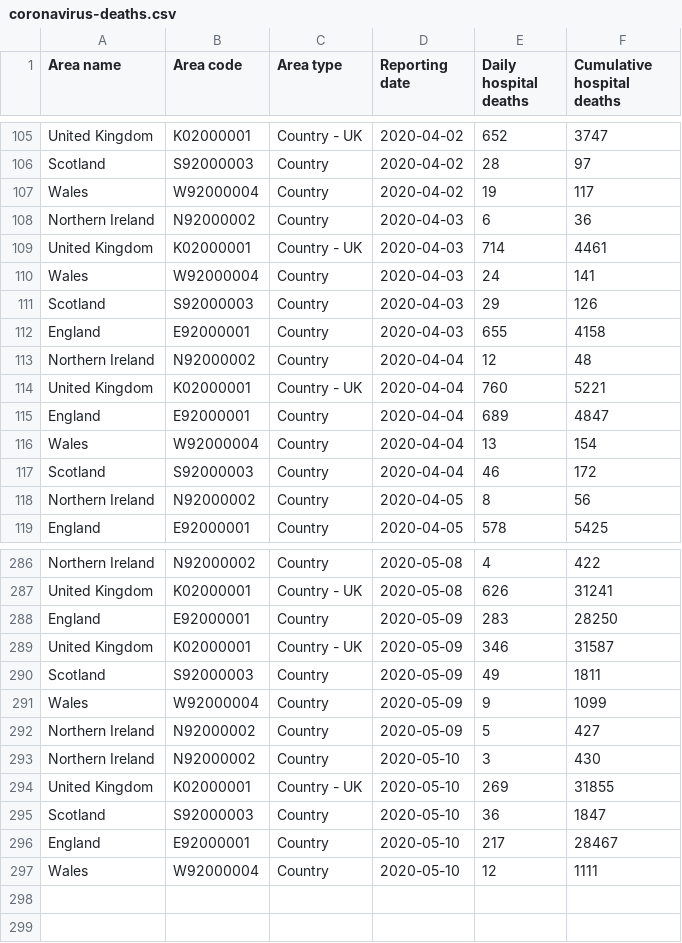
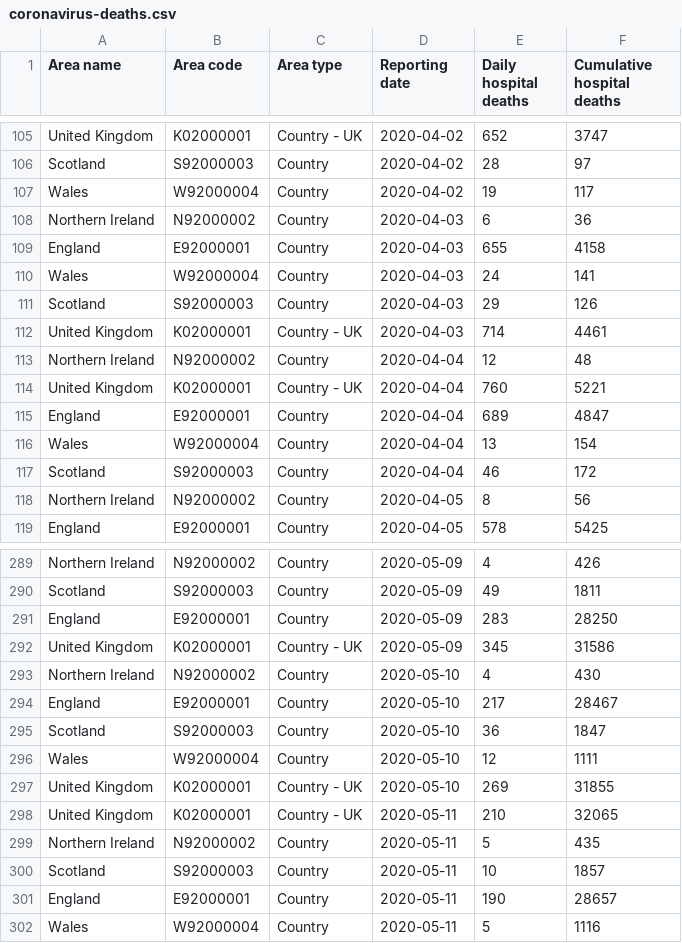
Before and after one commit to odileeds/coronavirus-data, a CSV file: data/coronavirus-deaths.csv, drawn as a sheet; only a part is shown, gaps mark what is left out; the diff covers the shown part only.

```diff
--- a/data/coronavirus-deaths.csv
+++ b/data/coronavirus-deaths.csv
@@ -108,6 +108,6 @@
 "Northern Ireland","N92000002","Country","2020-04-03",6,36
-"United Kingdom","K02000001","Country - UK","2020-04-03",714,4461
+"England","E92000001","Country","2020-04-03",655,4158
 "Wales","W92000004","Country","2020-04-03",24,141
 "Scotland","S92000003","Country","2020-04-03",29,126
-"England","E92000001","Country","2020-04-03",655,4158
+"United Kingdom","K02000001","Country - UK","2020-04-03",714,4461
 "Northern Ireland","N92000002","Country","2020-04-04",12,48
@@ -286,12 +289,14 @@
-"Northern Ireland","N92000002","Country","2020-05-08",4,422
-"United Kingdom","K02000001","Country - UK","2020-05-08",626,31241
+"Northern Ireland","N92000002","Country","2020-05-09",4,426
+"Scotland","S92000003","Country","2020-05-09",49,1811
 "England","E92000001","Country","2020-05-09",283,28250
-"United Kingdom","K02000001","Country - UK","2020-05-09",346,31587
-"Scotland","S92000003","Country","2020-05-09",49,1811
-"Wales","W92000004","Country","2020-05-09",9,1099
-"Northern Ireland","N92000002","Country","2020-05-09",5,427
-"Northern Ireland","N92000002","Country","2020-05-10",3,430
+"United Kingdom","K02000001","Country - UK","2020-05-09",345,31586
+"Northern Ireland","N92000002","Country","2020-05-10",4,430
+"England","E92000001","Country","2020-05-10",217,28467
+"Scotland","S92000003","Country","2020-05-10",36,1847
+"Wales","W92000004","Country","2020-05-10",12,1111
 "United Kingdom","K02000001","Country - UK","2020-05-10",269,31855
-"Scotland","S92000003","Country","2020-05-10",36,1847
-"England","E92000001","Country","2020-05-10",217,28467
-"Wales","W92000004","Country","2020-05-10",12,1111
+"United Kingdom","K02000001","Country - UK","2020-05-11",210,32065
+"Northern Ireland","N92000002","Country","2020-05-11",5,435
+"Scotland","S92000003","Country","2020-05-11",10,1857
+"England","E92000001","Country","2020-05-11",190,28657
+"Wales","W92000004","Country","2020-05-11",5,1116
```
Also changed, not shown: 1 added row and 102 moved rows elsewhere in this file, 3 other files.
